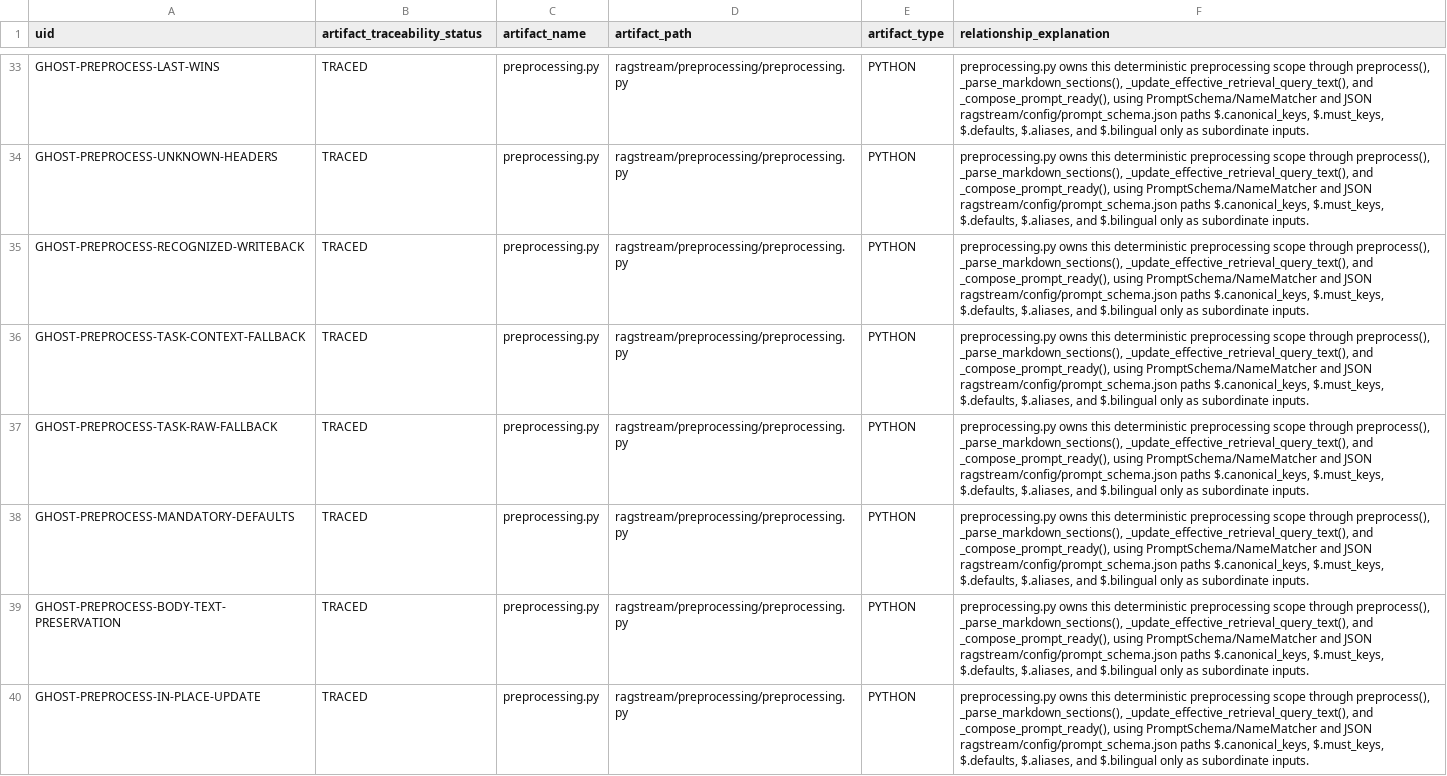
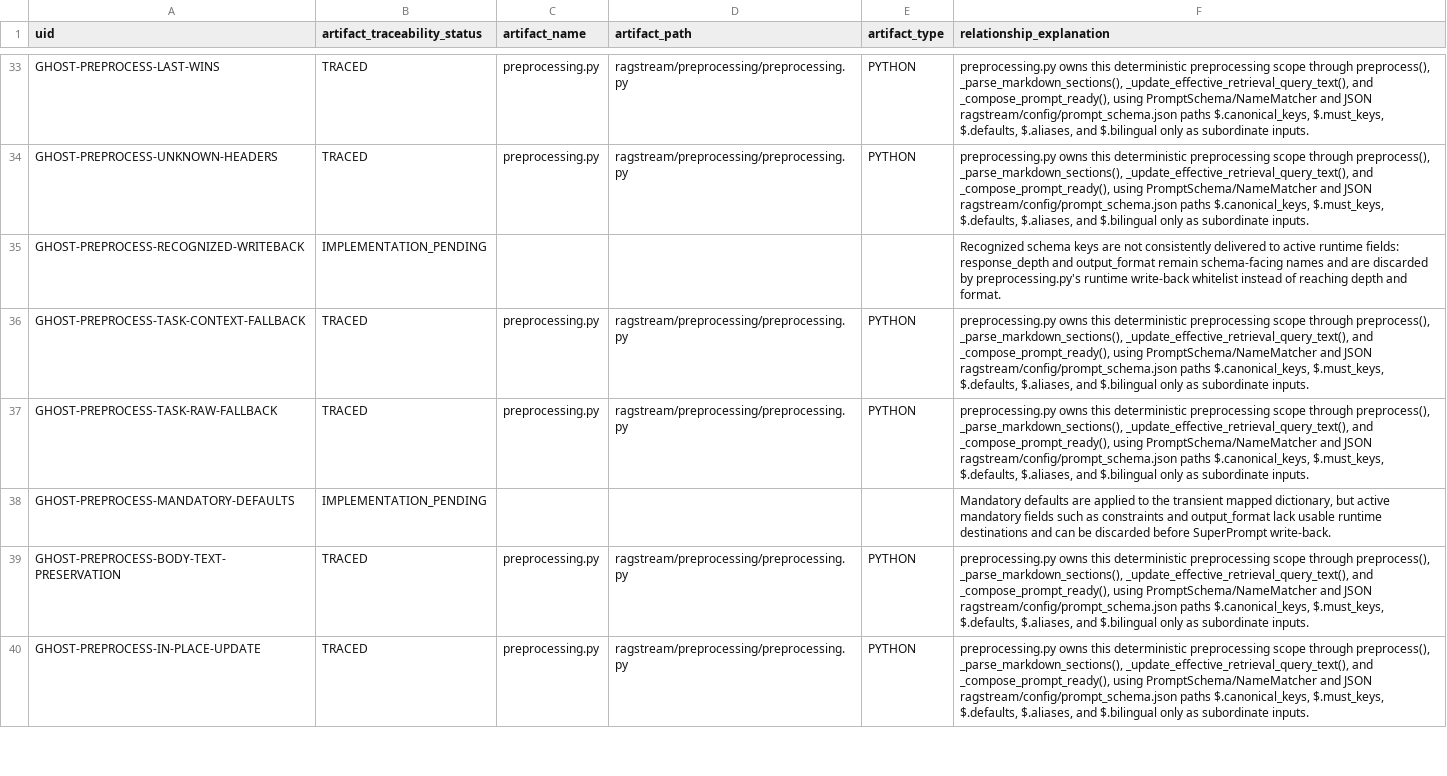
Before and after one commit to RusbehAbtahi/GHOST, a CSV file: doc/01-Requirements/strictdoc_audit/30_preprocessing_prompt_functions_TRACEABILITY.csv, drawn as a sheet; only a part is shown, gaps mark what is left out; the diff covers the shown part only.

Commit message:
Audit orchestrator, agent stack, and preprocessing traceability

```diff
--- a/doc/01-Requirements/strictdoc_audit/30_preprocessing_prompt_functions_TRACEABILITY.csv
+++ b/doc/01-Requirements/strictdoc_audit/30_preprocessing_prompt_functions_TRACEABILITY.csv
@@ -34,6 +34,6 @@ GHOST-PREPROCESS-LAST-WINS,TRACED,preprocessing.py,ragstream/preprocessing/prepr
 GHOST-PREPROCESS-UNKNOWN-HEADERS,TRACED,preprocessing.py,ragstream/preprocessing/preprocessing.py,PYTHON,"preprocessing.py owns this deterministic preprocessing scope through preprocess(), _parse_markdown_sections(), _update_effective_retrieval_query_text(), and _compose_prompt_ready(), using PromptSchema/NameMatcher and JSON ragstream/config/prompt_schema.json paths $.canonical_keys, $.must_keys, $.defaults, $.aliases, and $.bilingual only as subordinate inputs."
-GHOST-PREPROCESS-RECOGNIZED-WRITEBACK,TRACED,preprocessing.py,ragstream/preprocessing/preprocessing.py,PYTHON,"preprocessing.py owns this deterministic preprocessing scope through preprocess(), _parse_markdown_sections(), _update_effective_retrieval_query_text(), and _compose_prompt_ready(), using PromptSchema/NameMatcher and JSON ragstream/config/prompt_schema.json paths $.canonical_keys, $.must_keys, $.defaults, $.aliases, and $.bilingual only as subordinate inputs."
+GHOST-PREPROCESS-RECOGNIZED-WRITEBACK,IMPLEMENTATION_PENDING,,,,Recognized schema keys are not consistently delivered to active runtime fields: response_depth and output_format remain schema-facing names and are discarded by preprocessing.py's runtime write-back whitelist instead of reaching depth and format.
 GHOST-PREPROCESS-TASK-CONTEXT-FALLBACK,TRACED,preprocessing.py,ragstream/preprocessing/preprocessing.py,PYTHON,"preprocessing.py owns this deterministic preprocessing scope through preprocess(), _parse_markdown_sections(), _update_effective_retrieval_query_text(), and _compose_prompt_ready(), using PromptSchema/NameMatcher and JSON ragstream/config/prompt_schema.json paths $.canonical_keys, $.must_keys, $.defaults, $.aliases, and $.bilingual only as subordinate inputs."
 GHOST-PREPROCESS-TASK-RAW-FALLBACK,TRACED,preprocessing.py,ragstream/preprocessing/preprocessing.py,PYTHON,"preprocessing.py owns this deterministic preprocessing scope through preprocess(), _parse_markdown_sections(), _update_effective_retrieval_query_text(), and _compose_prompt_ready(), using PromptSchema/NameMatcher and JSON ragstream/config/prompt_schema.json paths $.canonical_keys, $.must_keys, $.defaults, $.aliases, and $.bilingual only as subordinate inputs."
-GHOST-PREPROCESS-MANDATORY-DEFAULTS,TRACED,preprocessing.py,ragstream/preprocessing/preprocessing.py,PYTHON,"preprocessing.py owns this deterministic preprocessing scope through preprocess(), _parse_markdown_sections(), _update_effective_retrieval_query_text(), and _compose_prompt_ready(), using PromptSchema/NameMatcher and JSON ragstream/config/prompt_schema.json paths $.canonical_keys, $.must_keys, $.defaults, $.aliases, and $.bilingual only as subordinate inputs."
+GHOST-PREPROCESS-MANDATORY-DEFAULTS,IMPLEMENTATION_PENDING,,,,"Mandatory defaults are applied to the transient mapped dictionary, but active mandatory fields such as constraints and output_format lack usable runtime destinations and can be discarded before SuperPrompt write-back."
 GHOST-PREPROCESS-BODY-TEXT-PRESERVATION,TRACED,preprocessing.py,ragstream/preprocessing/preprocessing.py,PYTHON,"preprocessing.py owns this deterministic preprocessing scope through preprocess(), _parse_markdown_sections(), _update_effective_retrieval_query_text(), and _compose_prompt_ready(), using PromptSchema/NameMatcher and JSON ragstream/config/prompt_schema.json paths $.canonical_keys, $.must_keys, $.defaults, $.aliases, and $.bilingual only as subordinate inputs."
```
Also changed, not shown: 66 edited cells elsewhere in this file, doc/01-Requirements/strictdoc_audit/10_orchestrator_and_pipeline_TRACEABILITY.csv, doc/01-Requirements/strictdoc_audit/20_agent_stack_TRACEABILITY.csv, 1 other file.
